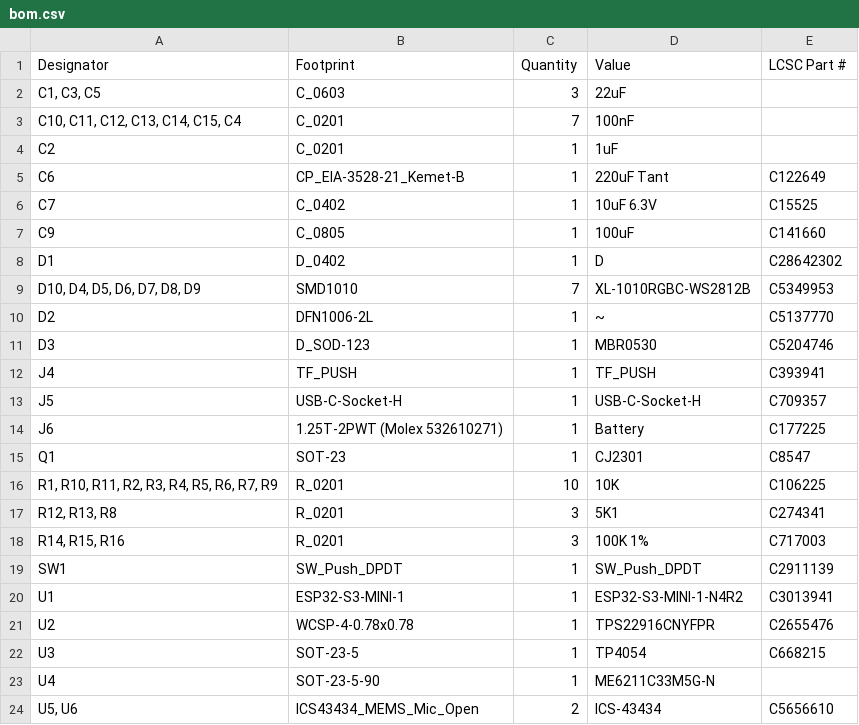
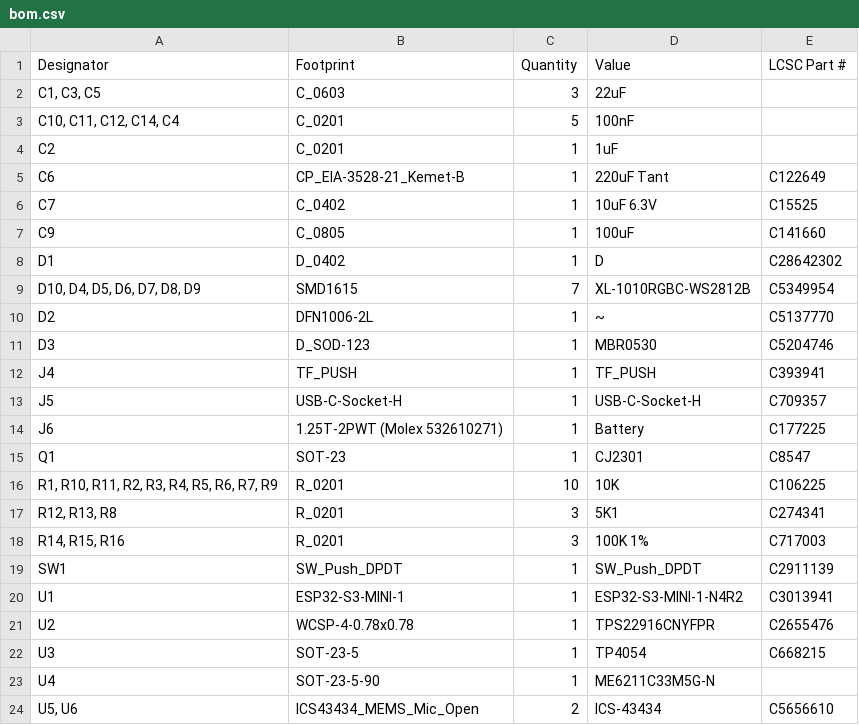
Before and after one commit to revk/OpenMic, a CSV file: PCB/Recorder/production/bom.csv, drawn as a sheet.

```diff
--- a/PCB/Recorder/production/bom.csv
+++ b/PCB/Recorder/production/bom.csv
@@ -2,3 +2,3 @@
 "C1, C3, C5",C_0603,3,22uF,
-"C10, C11, C12, C13, C14, C15, C4",C_0201,7,100nF,
+"C10, C11, C12, C14, C4",C_0201,5,100nF,
 C2,C_0201,1,1uF,
@@ -8,3 +8,3 @@ C9,C_0805,1,100uF,C141660
 D1,D_0402,1,D,C28642302
-"D10, D4, D5, D6, D7, D8, D9",SMD1010,7,XL-1010RGBC-WS2812B,C5349953
+"D10, D4, D5, D6, D7, D8, D9",SMD1615,7,XL-1010RGBC-WS2812B,C5349954
 D2,DFN1006-2L,1,~,C5137770
```
Also changed, not shown: PCB/Recorder/production/designators.csv, PCB/Recorder/production/positions.csv, 6 other files.
